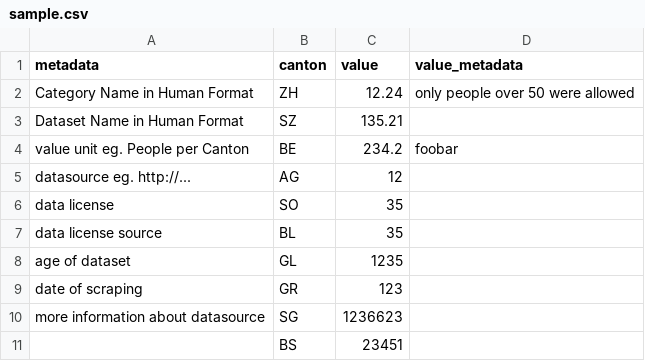
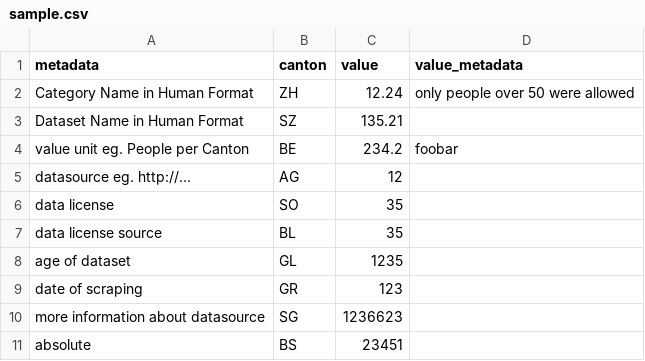
Before and after one commit to philippkueng/swissmap, a CSV file: data/raw_data/sample.csv, drawn as a sheet.

Commit message:
added value type metadata to sample.csv

```diff
--- a/data/raw_data/sample.csv
+++ b/data/raw_data/sample.csv
@@ -10,2 +10,2 @@ date of scraping,GR,123,,,,,,,,
 more information about datasource,SG,1236623,,,,,,,,
-,BS,23451,,,,,,,,
+absolute,BS,23451,,,,,,,,
```
